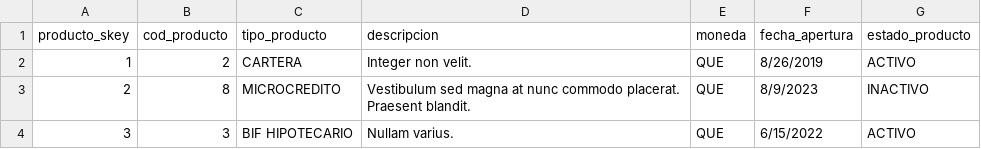
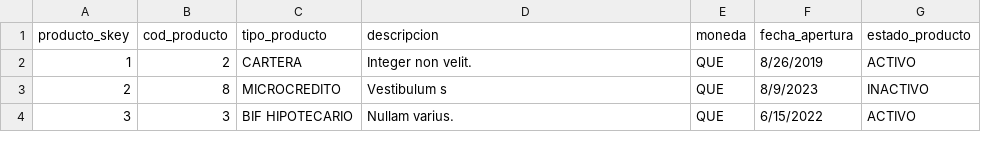
Before and after one commit to fabianhprime/Examen_tecnico_FH, a CSV file: data dummy/dim_producto.csv, drawn as a sheet.

```diff
--- a/data dummy/dim_producto.csv
+++ b/data dummy/dim_producto.csv
@@ -2,3 +2,3 @@ producto_skey,cod_producto,tipo_producto,descripcion,moneda,fecha_apertura,estad
 1,2,CARTERA,Integer non velit.,QUE,8/26/2019,ACTIVO
-2,8,MICROCREDITO,Vestibulum sed magna at nunc commodo placerat. Praesent blandit.,QUE,8/9/2023,INACTIVO
+2,8,MICROCREDITO,Vestibulum s,QUE,8/9/2023,INACTIVO
 3,3,BIF HIPOTECARIO,Nullam varius.,QUE,6/15/2022,ACTIVO
```
Also changed, not shown: data dummy/dbr_colocacion_riesgo.csv, data dummy/dbr_movimientos_colocacion_riesgo.csv, 17 other files.
